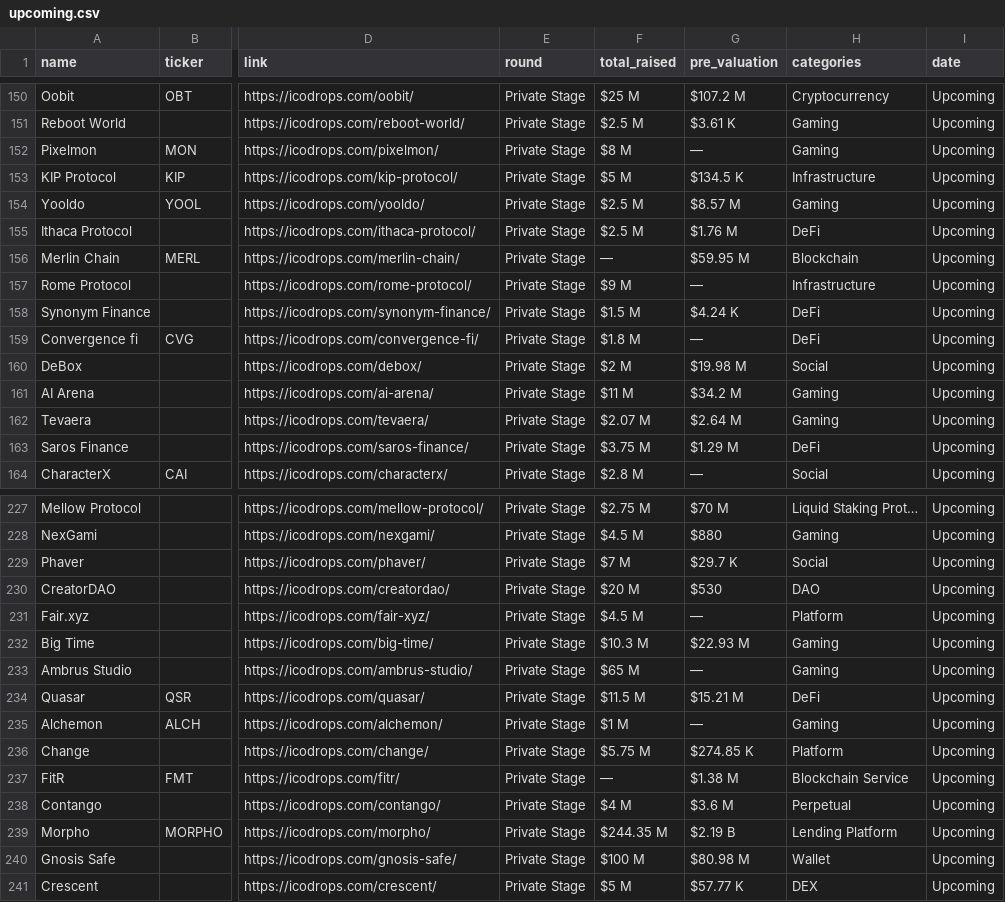
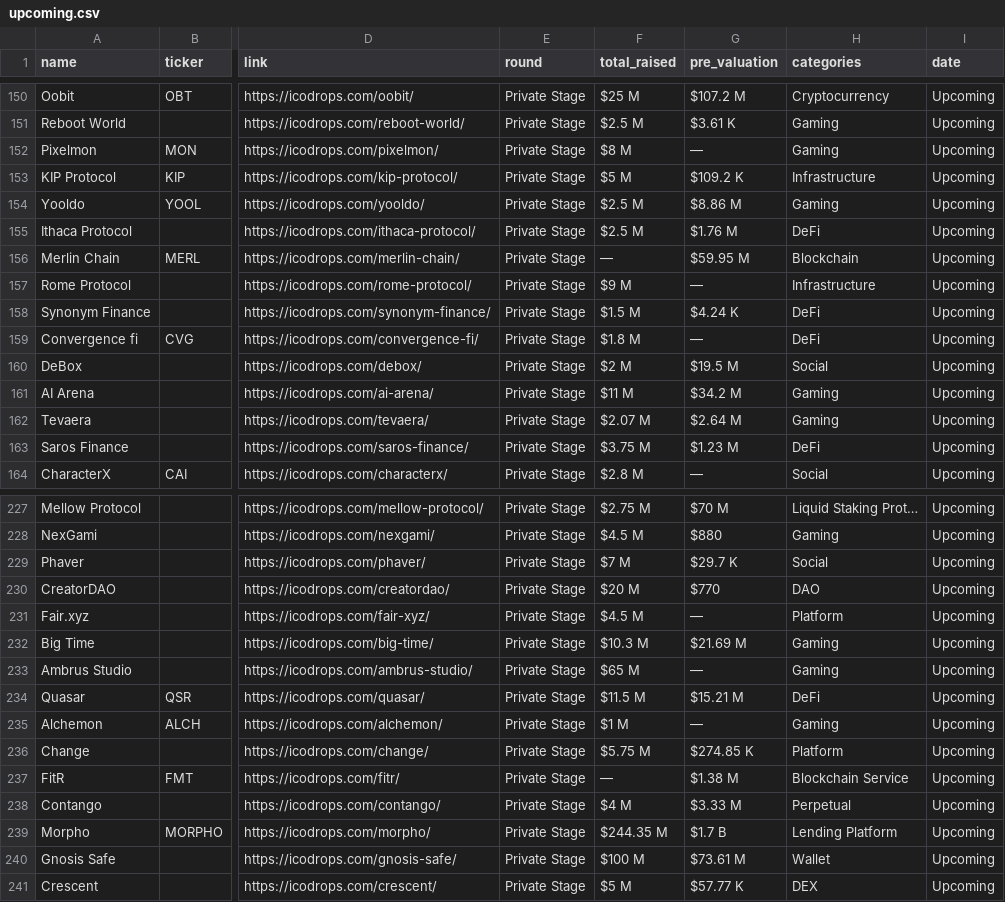
Before and after one commit to rfrm-dao/ICO-IDO-Dashboard, a CSV file: upcoming.csv, drawn as a sheet; only a part is shown, gaps mark what is left out; the diff covers the shown part only; the diff names each change by its address in the sheet, - before the commit and + after, or states it on an @@ line.

```diff
--- a/upcoming.csv
+++ b/upcoming.csv
-G153 (pre_valuation): $134.5 K
+G153 (pre_valuation): $109.2 K
-G154 (pre_valuation): $8.57 M
+G154 (pre_valuation): $8.86 M
-G160 (pre_valuation): $19.98 M
+G160 (pre_valuation): $19.5 M
-G163 (pre_valuation): $1.29 M
+G163 (pre_valuation): $1.23 M
-G230 (pre_valuation): $530
+G230 (pre_valuation): $770
-G232 (pre_valuation): $22.93 M
+G232 (pre_valuation): $21.69 M
-G238 (pre_valuation): $3.6 M
+G238 (pre_valuation): $3.33 M
-G239 (pre_valuation): $2.19 B
+G239 (pre_valuation): $1.7 B
-G240 (pre_valuation): $80.98 M
+G240 (pre_valuation): $73.61 M
```
Also changed, not shown: 22 edited cells elsewhere in this file, active.csv, icostats.csv.
